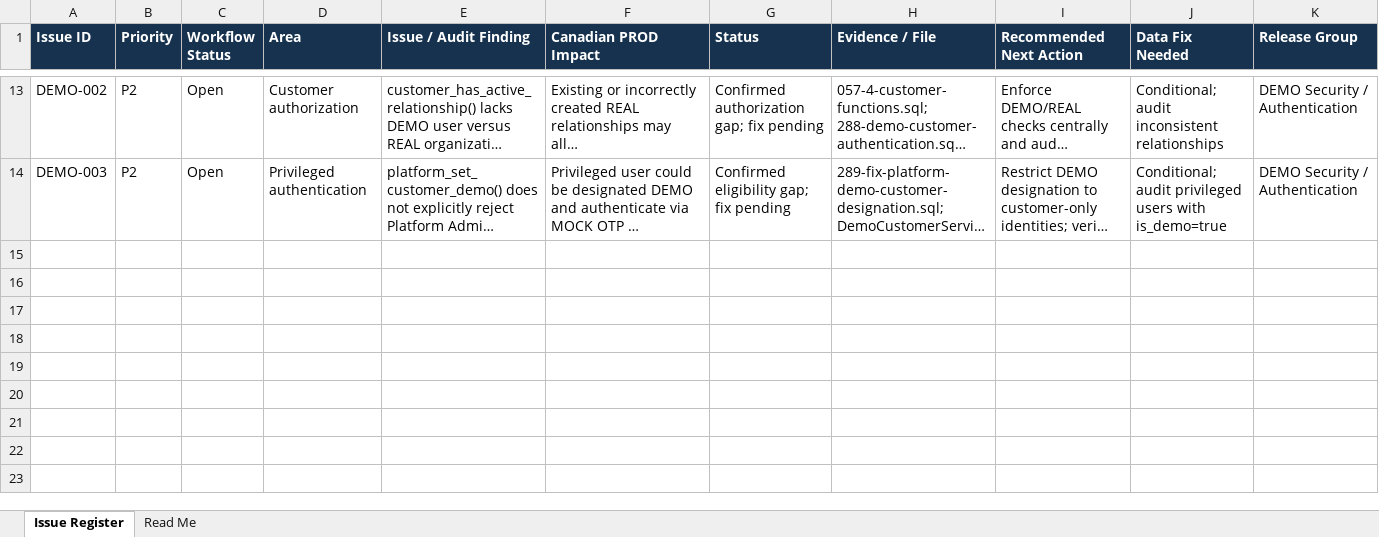
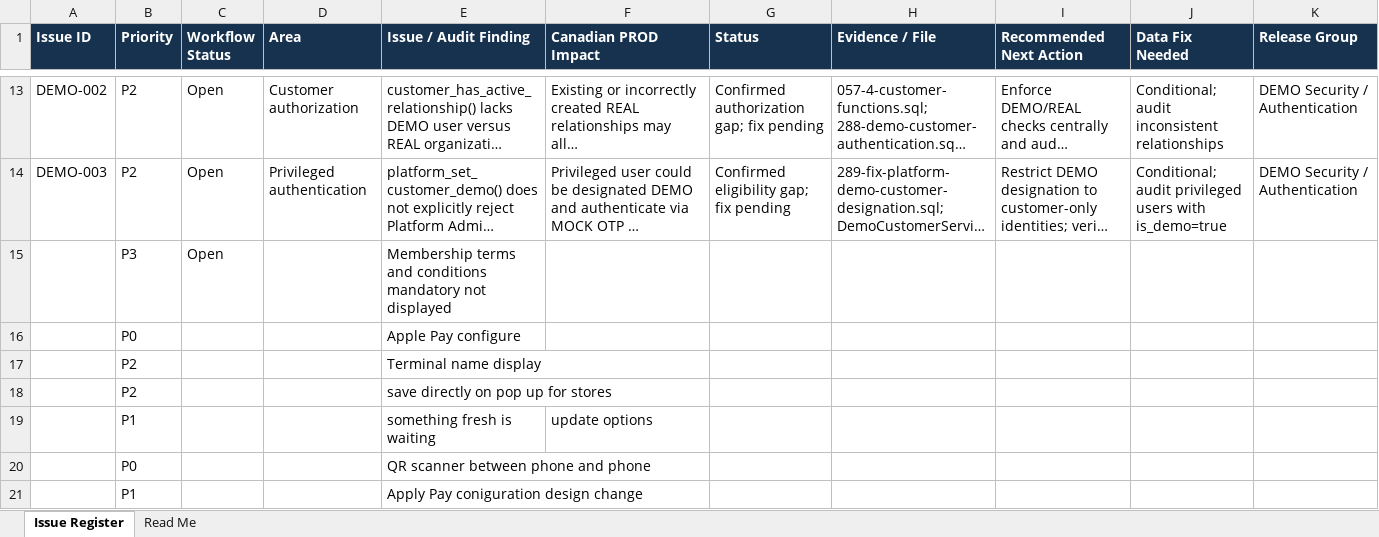
Before and after one commit to mynikatech/memgine, an Excel workbook: docs/Support/Memgine_Issue_Tracker.xlsx, sheet Issue Register, drawn as a sheet; only a part is shown, gaps mark what is left out; long unchanged cells end in …; values as stored, in another font and other column widths than the file's, no borders; table styles not drawn; the diff names each change by its address in the sheet, - before the commit and + after, or states it on an @@ line.

Commit message:
QR scanner fix

```diff
--- a/docs/Support/Memgine_Issue_Tracker.xlsx (sheet Issue Register)
+++ b/docs/Support/Memgine_Issue_Tracker.xlsx (sheet Issue Register)
+row 15:  | P3 | Open |  | Membership terms and conditions mandatory not displayed
+row 16:  | P0 |  |  | Apple Pay configure
+row 17:  | P2 |  |  | Terminal name display
+row 18:  | P2 |  |  | save directly on pop up for stores
+row 19:  | P1 |  |  | something fresh is waiting | update options
+row 20:  | P0 |  |  | QR scanner between phone and phone
+row 21:  | P1 |  |  | Apply Pay coniguration design change
```
Also changed, not shown: 1 other file.
